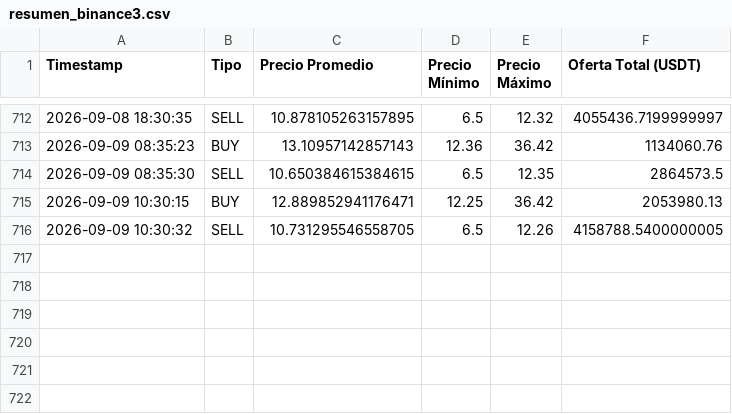
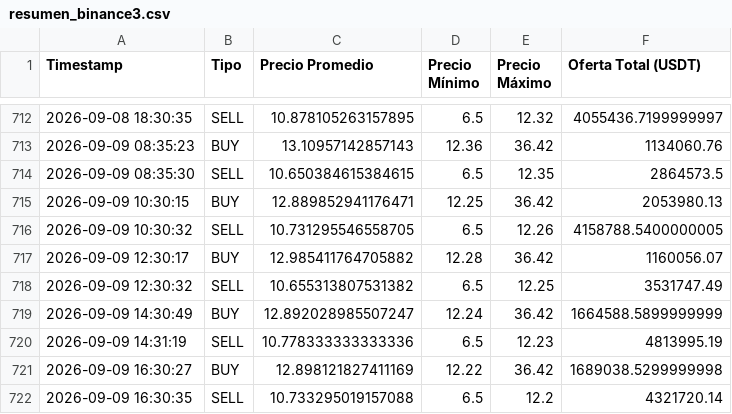
Before and after one commit to garni10/Binance-Hiper, a CSV file: data/resumen_binance3.csv, drawn as a sheet; only a part is shown, gaps mark what is left out.

Commit message:
Actualización

```diff
--- a/data/resumen_binance3.csv
+++ b/data/resumen_binance3.csv
@@ -716 +716,7 @@ Timestamp,Tipo,Precio Promedio,Precio Mínimo,Precio Máximo,Oferta Total (USDT)
 2026-09-09 10:30:32,SELL,10.731295546558705,6.5,12.26,4158788.5400000005
+2026-09-09 12:30:17,BUY,12.985411764705882,12.28,36.42,1160056.07
+2026-09-09 12:30:32,SELL,10.655313807531382,6.5,12.25,3531747.49
+2026-09-09 14:30:49,BUY,12.892028985507247,12.24,36.42,1664588.5899999999
+2026-09-09 14:31:19,SELL,10.778333333333336,6.5,12.23,4813995.19
+2026-09-09 16:30:27,BUY,12.898121827411169,12.22,36.42,1689038.5299999998
+2026-09-09 16:30:35,SELL,10.733295019157088,6.5,12.2,4321720.14
```
